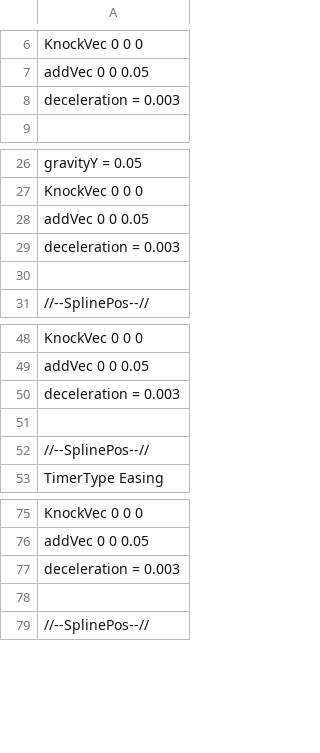
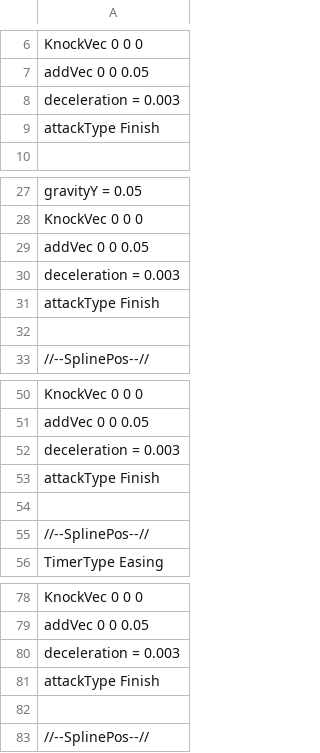
Before and after one commit to Rion1127/63GameProject, a CSV file: application/Resources/Attack/AttackInfo/Air3.csv, drawn as a sheet; only a part is shown, gaps mark what is left out; the diff names each change by its address in the sheet, - before the commit and + after, or states it on an @@ line.

```diff
--- a/application/Resources/Attack/AttackInfo/Air3.csv
+++ b/application/Resources/Attack/AttackInfo/Air3.csv
+row 9: attackType Finish
+row 31: attackType Finish
+row 53: attackType Finish
+row 81: attackType Finish
```
Also changed, not shown: application/Resources/Attack/AttackInfo/Air1.csv, application/Resources/Attack/AttackInfo/Air2.csv, 15 other files.
